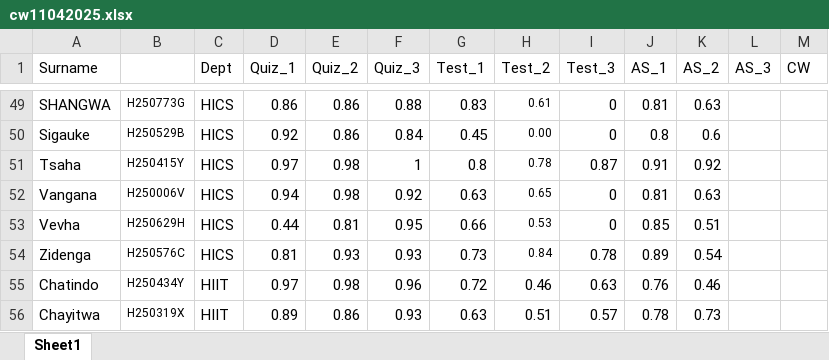
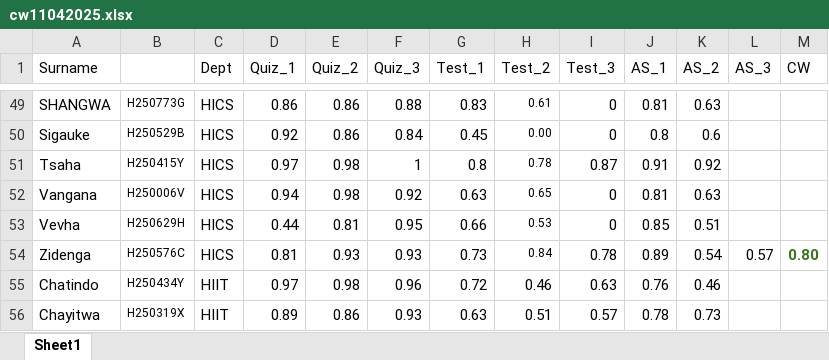
Before and after one commit to tnmutusva/course, an Excel workbook: cw11042025.xlsx, sheet Sheet1, drawn as a sheet; only a part is shown, gaps mark what is left out; values as stored, in another font and other column widths than the file's, no borders; table styles not drawn; the diff covers the shown part only; the diff names each change by its address in the sheet, - before the commit and + after, or states it on an @@ line.

```diff
--- a/cw11042025.xlsx (sheet Sheet1)
+++ b/cw11042025.xlsx (sheet Sheet1)
-L54 (AS_3): (empty)
+L54 (AS_3): 0.57
-M54 (CW): (empty)
+M54 (CW): 0.80
```
Also changed, not shown: 31 edited cells elsewhere in this sheet.
